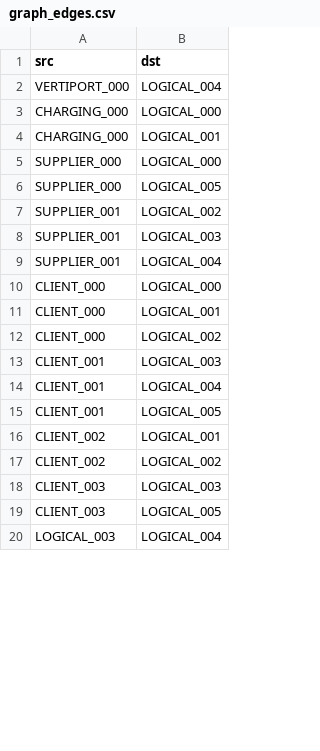
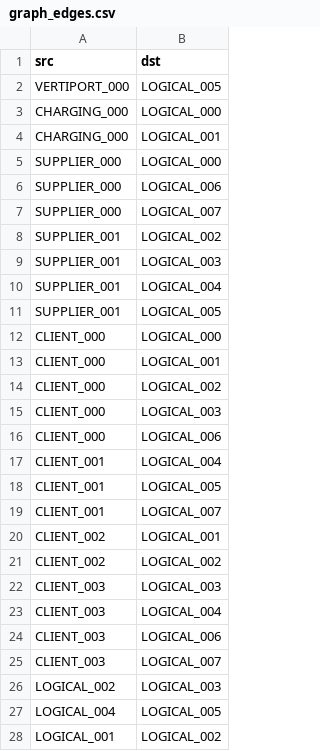
Before and after one commit to lacsed/MPSC-Hierarchical-UTM, a CSV file: scripts/gz_world_out/graph_edges.csv, drawn as a sheet; only a part is shown; the shorter side is filled out with more unchanged rows; the diff covers the shown part only.

Commit message:
feat: Implement logical node position refinement and remove candidate limits
description:

    Added position refinement algorithm that adjusts logical nodes to maintain minimum clearance from special nodes

    Removed arbitrary maximum candidate limit for special-to-logical connections, now using all available candidates

```diff
--- a/scripts/gz_world_out/graph_edges.csv
+++ b/scripts/gz_world_out/graph_edges.csv
@@ -1,3 +1,3 @@
 src,dst
-VERTIPORT_000,LOGICAL_004
+VERTIPORT_000,LOGICAL_005
 CHARGING_000,LOGICAL_000
@@ -5,3 +5,4 @@ CHARGING_000,LOGICAL_001
 SUPPLIER_000,LOGICAL_000
-SUPPLIER_000,LOGICAL_005
+SUPPLIER_000,LOGICAL_006
+SUPPLIER_000,LOGICAL_007
 SUPPLIER_001,LOGICAL_002
@@ -9,2 +10,3 @@ SUPPLIER_001,LOGICAL_003
 SUPPLIER_001,LOGICAL_004
+SUPPLIER_001,LOGICAL_005
 CLIENT_000,LOGICAL_000
@@ -12,5 +14,7 @@ CLIENT_000,LOGICAL_001
 CLIENT_000,LOGICAL_002
-CLIENT_001,LOGICAL_003
+CLIENT_000,LOGICAL_003
+CLIENT_000,LOGICAL_006
 CLIENT_001,LOGICAL_004
 CLIENT_001,LOGICAL_005
+CLIENT_001,LOGICAL_007
 CLIENT_002,LOGICAL_001
@@ -18,2 +22,7 @@ CLIENT_002,LOGICAL_002
 CLIENT_003,LOGICAL_003
-CLIENT_003,LOGICAL_005
+CLIENT_003,LOGICAL_004
+CLIENT_003,LOGICAL_006
+CLIENT_003,LOGICAL_007
+LOGICAL_002,LOGICAL_003
+LOGICAL_004,LOGICAL_005
+LOGICAL_001,LOGICAL_002
```
Also changed, not shown: 2 added rows, 2 removed rows and 3 edited cells elsewhere in this file, scripts/gz_world_out/graph_nodes.csv, 3 other files.
